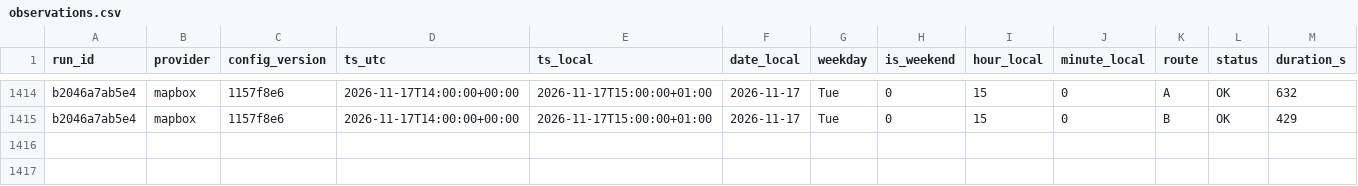
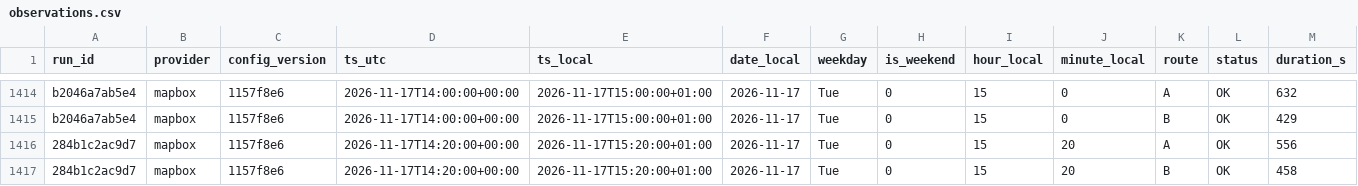
Before and after one commit to AngeloRules/route-data, a CSV file: data/observations.csv, drawn as a sheet; only a part is shown, gaps mark what is left out; rows hold the shown columns only; the diff names each change by its address in the sheet, - before the commit and + after, or states it on an @@ line.

Commit message:
Log travel times 2026-11-17T15:20+0100

```diff
--- a/data/observations.csv
+++ b/data/observations.csv
+row 1416: 284b1c2ac9d7 | mapbox | 1157f8e6 | 2026-11-17T14:20:00+00:00 | 2026-11-17T15:20:00+01:00 | 2026-11-17 | Tue | 0 | 15 | 20 | A | OK | 556
+row 1417: 284b1c2ac9d7 | mapbox | 1157f8e6 | 2026-11-17T14:20:00+00:00 | 2026-11-17T15:20:00+01:00 | 2026-11-17 | Tue | 0 | 15 | 20 | B | OK | 458
```
